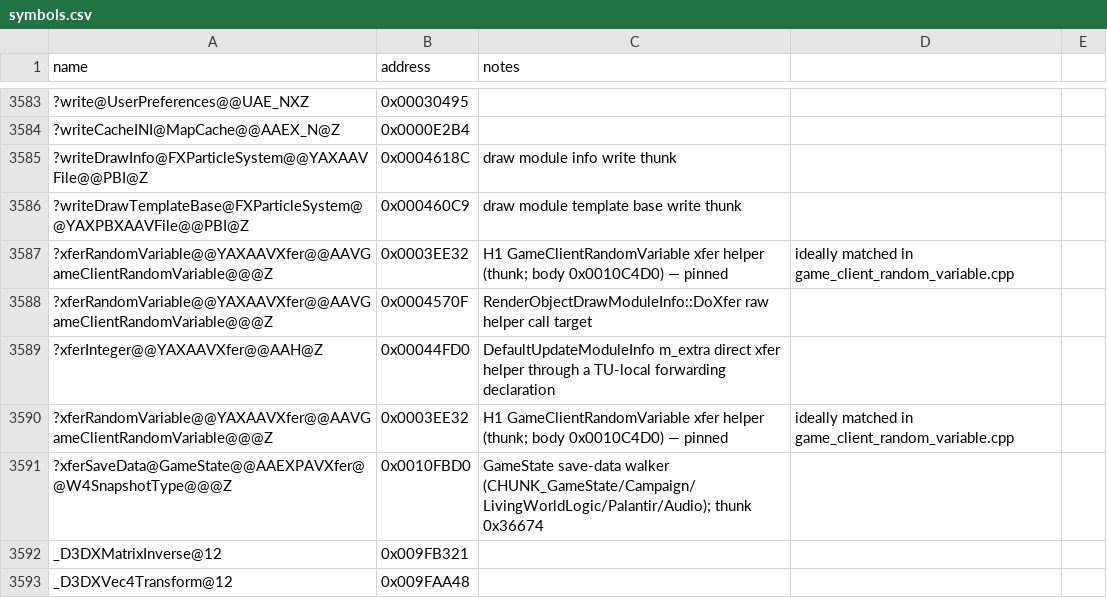
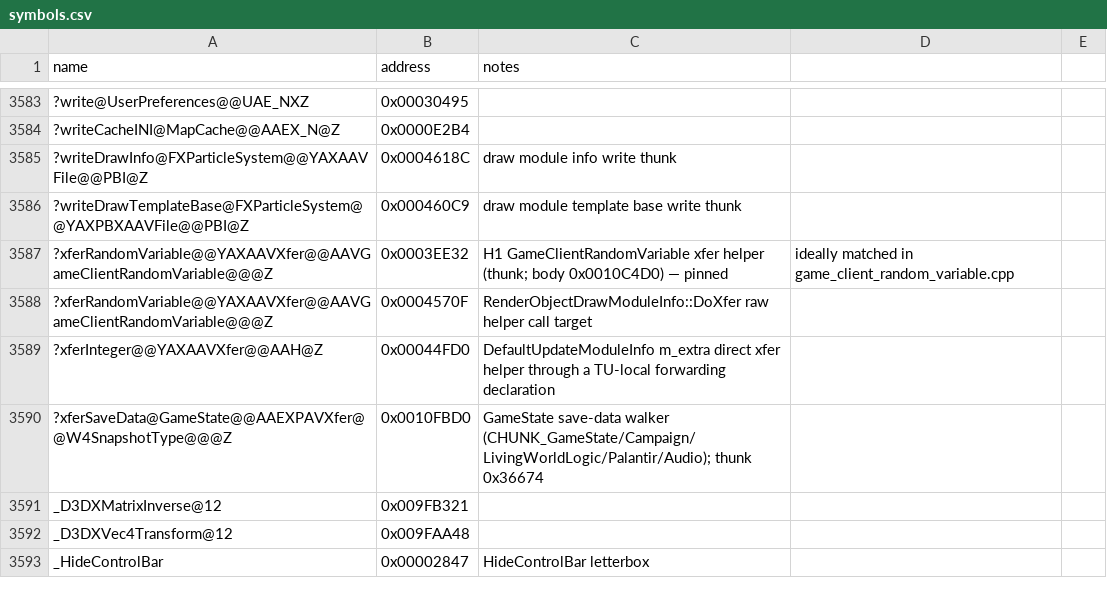
Before and after one commit to Doble-K/Open-BFME-1, a CSV file: reverse/symbols.csv, drawn as a sheet; only a part is shown, gaps mark what is left out; the shorter side is filled out with more unchanged rows.

Commit message:
Open-BFME5 deduplicate xferRandomVariable symbol pin

```diff
--- a/reverse/symbols.csv
+++ b/reverse/symbols.csv
@@ -3589,3 +3589,2 @@ name,address,notes
 ?xferInteger@@YAXAAVXfer@@AAH@Z,0x00044FD0,DefaultUpdateModuleInfo m_extra direct xfer helper through a TU-local forwarding declaration
-?xferRandomVariable@@YAXAAVXfer@@AAVGameClientRandomVariable@@@Z,0x0003EE32,H1 GameClientRandomVariable xfer helper (thunk; body 0x0010C4D0) — pinned, ideally matched in game_client_random_variable.cpp
 ?xferSaveData@GameState@@AAEXPAVXfer@@W4SnapshotType@@@Z,0x0010FBD0,GameState save-data walker (CHUNK_GameState/Campaign/LivingWorldLogic/Palantir/Audio); thunk 0x36674
```
